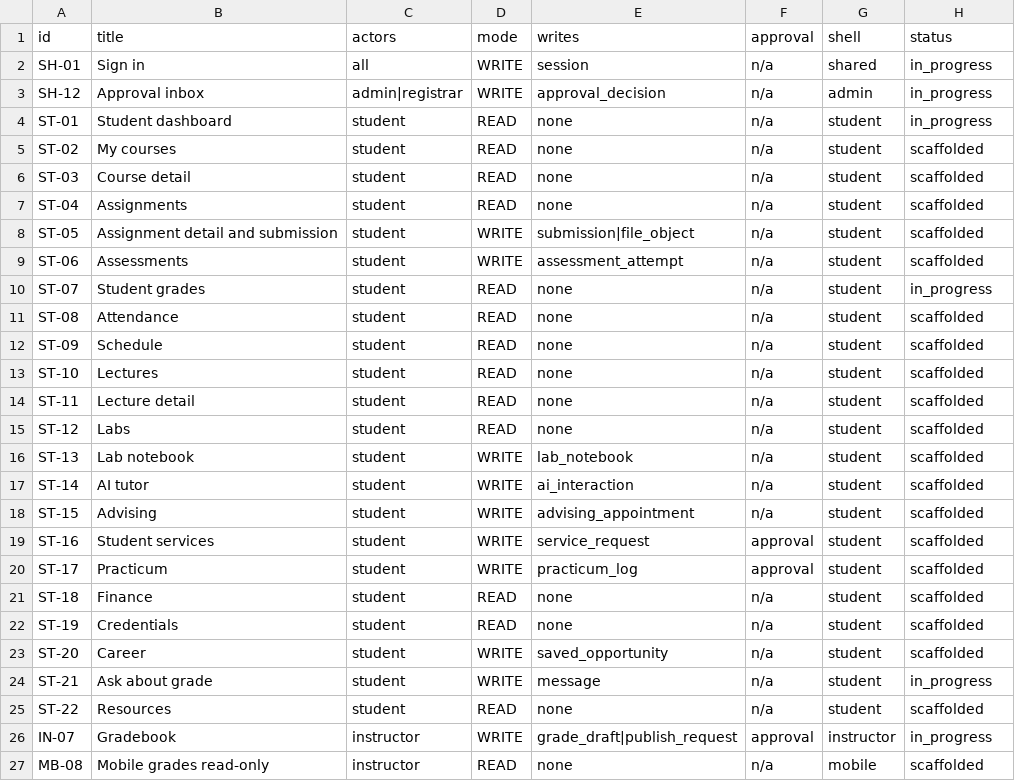
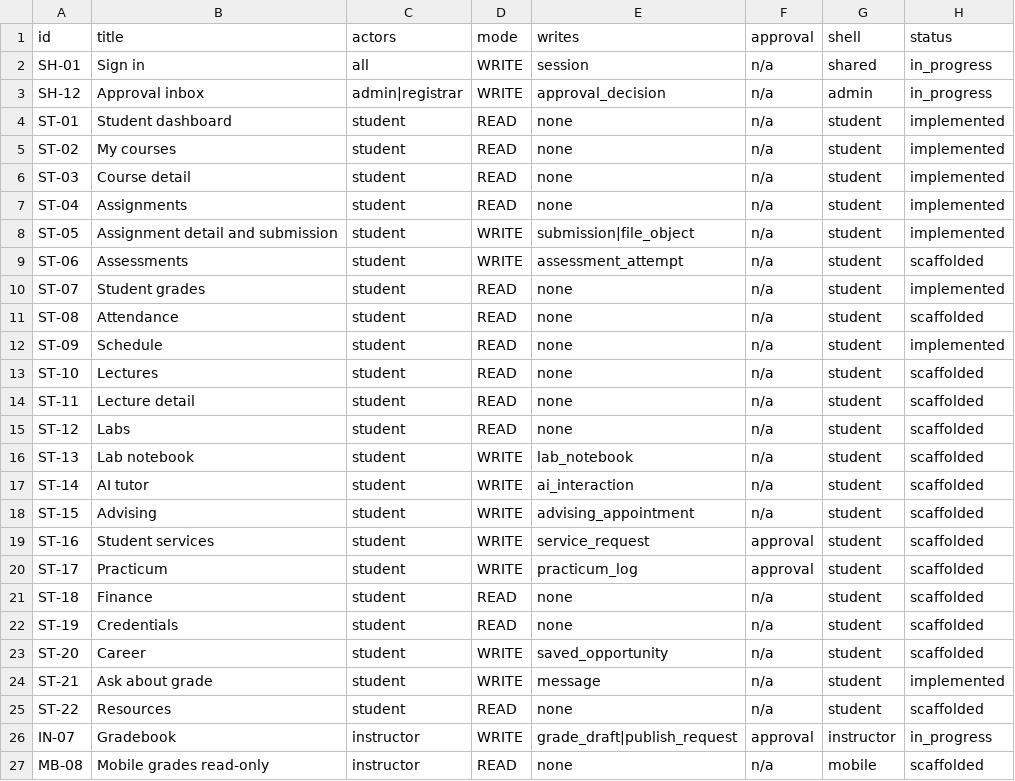
Before and after one commit to varunsdcet/Heritage, a CSV file: tools/register/register_v2.csv, drawn as a sheet.

```diff
--- a/tools/register/register_v2.csv
+++ b/tools/register/register_v2.csv
@@ -3,11 +3,11 @@ SH-01,Sign in,all,WRITE,session,n/a,shared,in_progress
 SH-12,Approval inbox,admin|registrar,WRITE,approval_decision,n/a,admin,in_progress
-ST-01,Student dashboard,student,READ,none,n/a,student,in_progress
-ST-02,My courses,student,READ,none,n/a,student,scaffolded
-ST-03,Course detail,student,READ,none,n/a,student,scaffolded
-ST-04,Assignments,student,READ,none,n/a,student,scaffolded
-ST-05,Assignment detail and submission,student,WRITE,submission|file_object,n/a,student,scaffolded
+ST-01,Student dashboard,student,READ,none,n/a,student,implemented
+ST-02,My courses,student,READ,none,n/a,student,implemented
+ST-03,Course detail,student,READ,none,n/a,student,implemented
+ST-04,Assignments,student,READ,none,n/a,student,implemented
+ST-05,Assignment detail and submission,student,WRITE,submission|file_object,n/a,student,implemented
 ST-06,Assessments,student,WRITE,assessment_attempt,n/a,student,scaffolded
-ST-07,Student grades,student,READ,none,n/a,student,in_progress
+ST-07,Student grades,student,READ,none,n/a,student,implemented
 ST-08,Attendance,student,READ,none,n/a,student,scaffolded
-ST-09,Schedule,student,READ,none,n/a,student,scaffolded
+ST-09,Schedule,student,READ,none,n/a,student,implemented
 ST-10,Lectures,student,READ,none,n/a,student,scaffolded
@@ -23,3 +23,3 @@ ST-19,Credentials,student,READ,none,n/a,student,scaffolded
 ST-20,Career,student,WRITE,saved_opportunity,n/a,student,scaffolded
-ST-21,Ask about grade,student,WRITE,message,n/a,student,in_progress
+ST-21,Ask about grade,student,WRITE,message,n/a,student,implemented
 ST-22,Resources,student,READ,none,n/a,student,scaffolded
```
Also changed, not shown: 6 other files.
